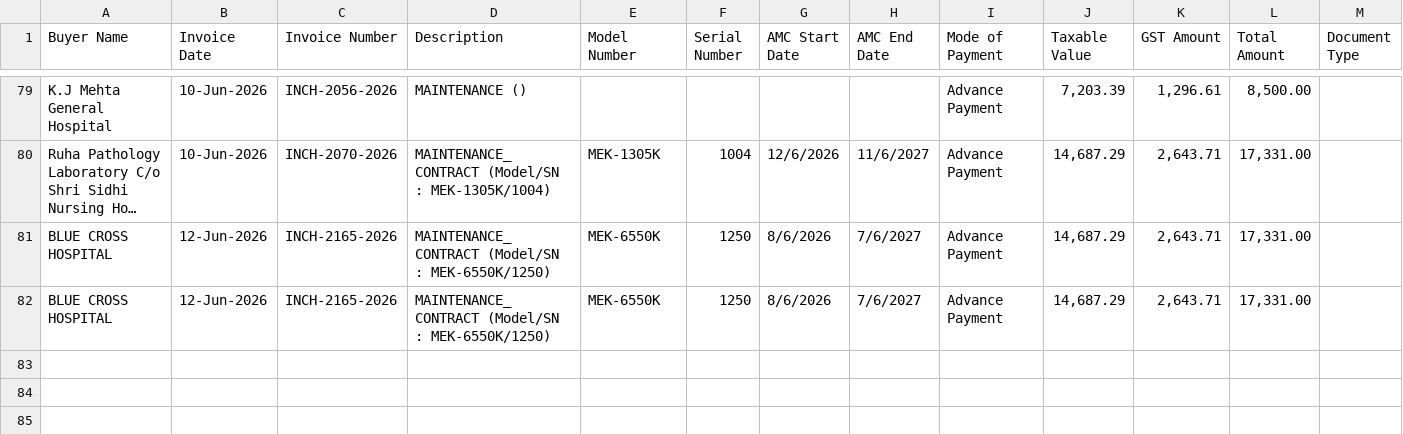
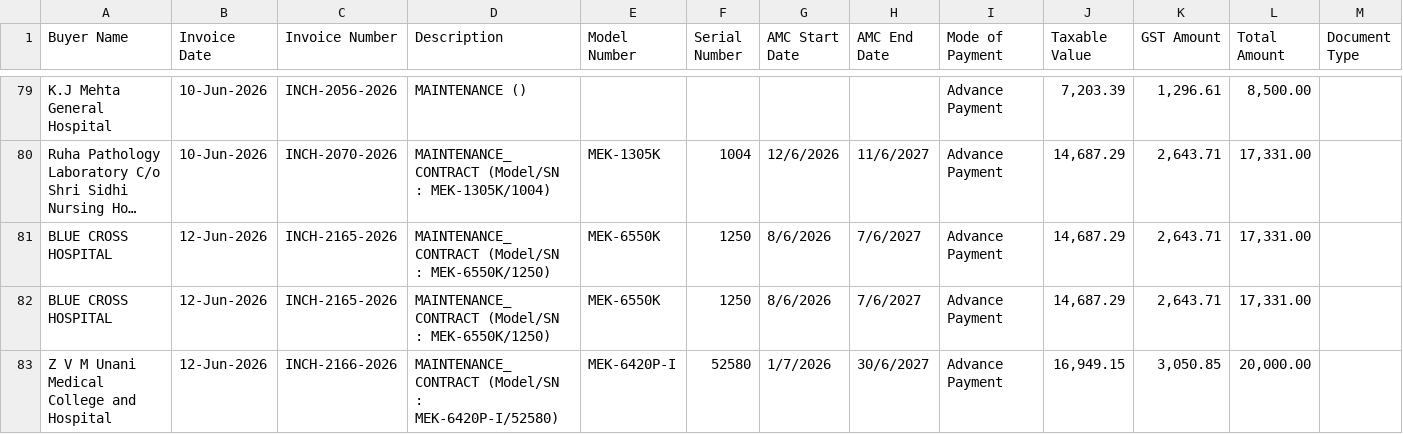
Before and after one commit to dehshat/invoice-tracker, a CSV file: Invoices_Database.csv, drawn as a sheet; only a part is shown, gaps mark what is left out; long unchanged cells end in ….

Commit message:
Append new invoice data

```diff
--- a/Invoices_Database.csv
+++ b/Invoices_Database.csv
@@ -82 +82,2 @@
 "BLUE CROSS HOSPITAL","12-Jun-2026","INCH-2165-2026","MAINTENANCE_CONTRACT (Model/SN : MEK-6550K/1250)","MEK-6550K","1250","8/6/2026","7/6/2027","Advance Payment","14,687.29","2,643.71","17,331.00",""
+"Z V M Unani Medical College and Hospital","12-Jun-2026","INCH-2166-2026","MAINTENANCE_CONTRACT (Model/SN : MEK-6420P-I/52580)","MEK-6420P-I","52580","1/7/2026","30/6/2027","Advance Payment","16,949.15","3,050.85","20,000.00",""
```
